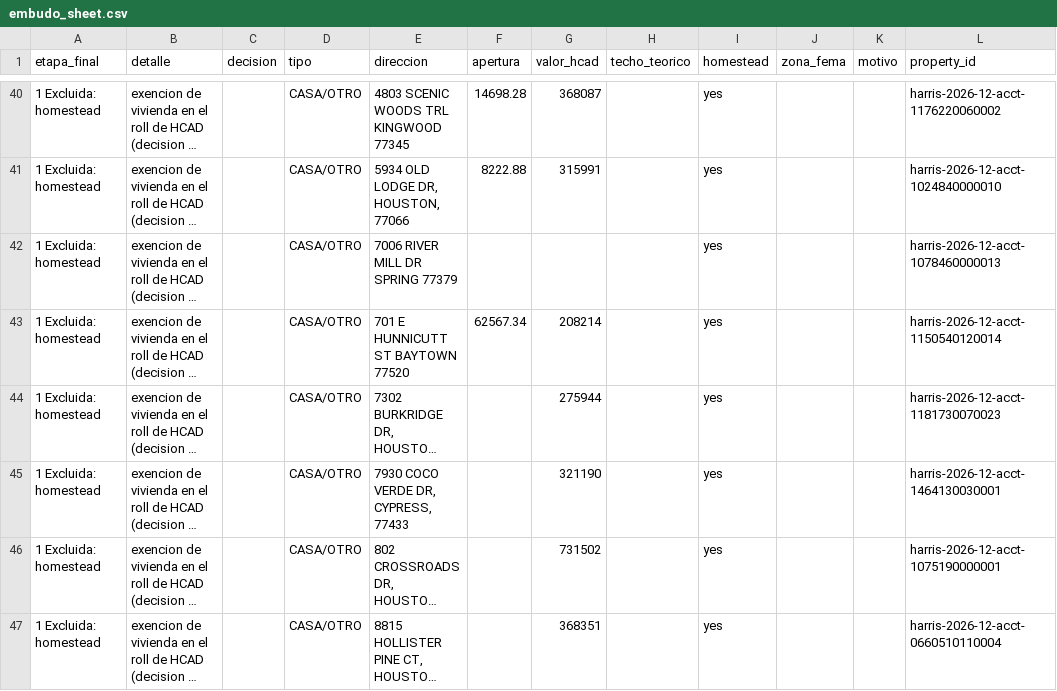
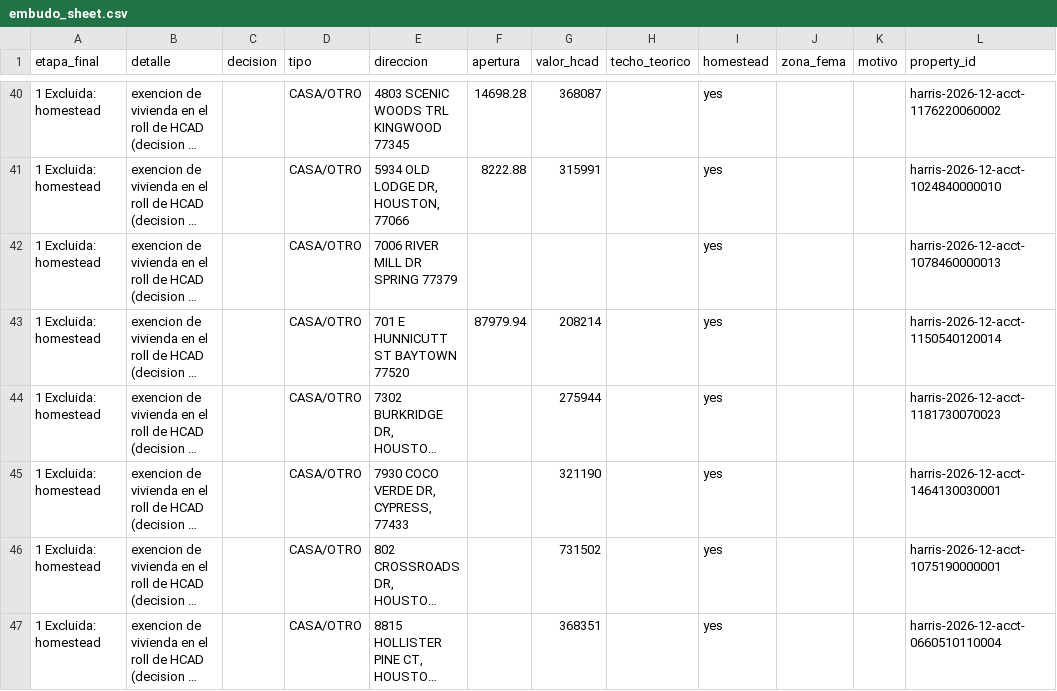
Before and after one commit to mag442-dot/Claude---Harris-tax-deed, a CSV file: runs/harris-2026-12-01/embudo_sheet.csv, drawn as a sheet; only a part is shown, gaps mark what is left out; long unchanged cells end in …; the diff names each change by its address in the sheet, - before the commit and + after, or states it on an @@ line.

```diff
--- a/runs/harris-2026-12-01/embudo_sheet.csv
+++ b/runs/harris-2026-12-01/embudo_sheet.csv
-F43 (apertura): 62567.34
+F43 (apertura): 87979.94
```
Also changed, not shown: runs/harris-2026-12-01/candidatos.csv, 41 other files.
